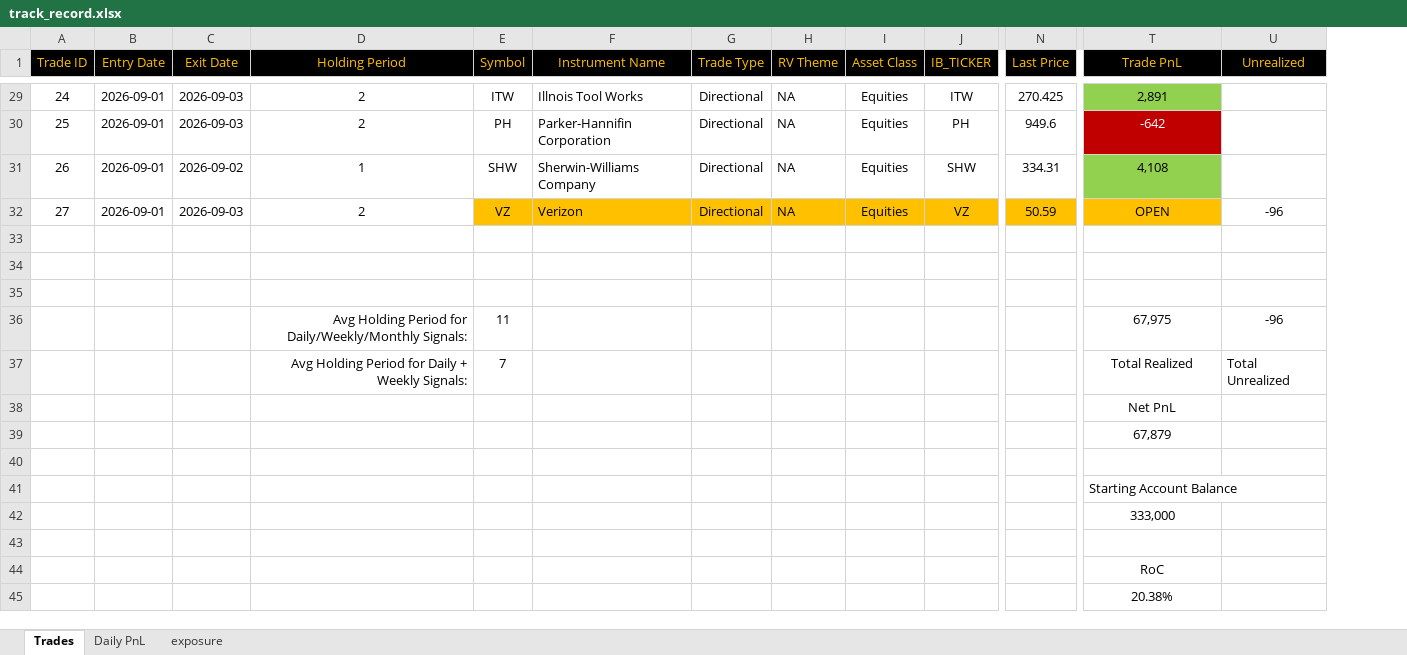
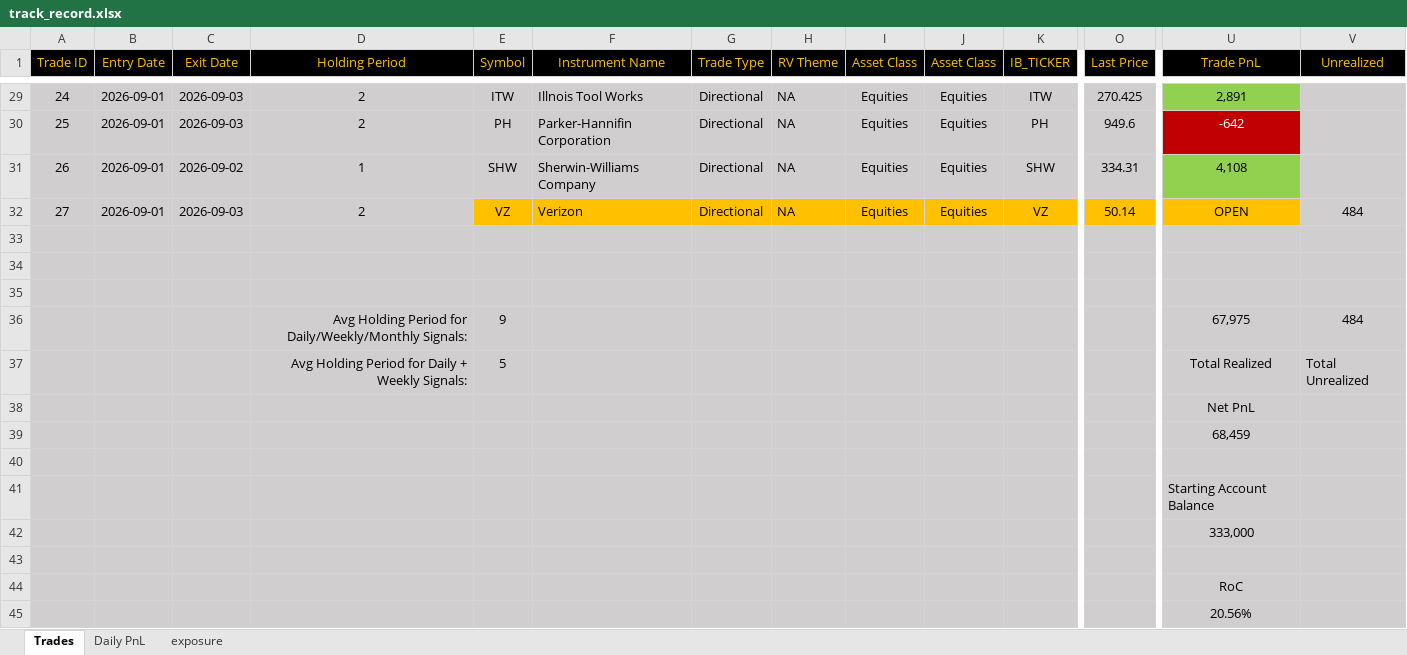
Before and after one commit to bkayabkaya/bookmonitor, an Excel workbook: track_record.xlsx, sheet Trades, drawn as a sheet; only a part is shown, gaps mark what is left out; values as stored, in another font and other column widths than the file's, no borders; addresses are those after the commit; the diff covers the shown part only; the diff names each change by its address in the sheet, - before the commit and + after, or states it on an @@ line.

```diff
--- a/track_record.xlsx (sheet Trades)
+++ b/track_record.xlsx (sheet Trades)
+column J (Asset Class), rows 29-32: all Equities
-A29:I31 fill: none
+A29:I31 fill: #D0CECE
-K29:O31 fill: none
+K29:O31 fill: #D0CECE
-V29:V32 fill: none
+V29:V32 fill: #D0CECE
-A32:D32 fill: none
+A32:D32 fill: #D0CECE
-O32 (Last Price): 50.59
+O32 (Last Price): 50.14
-V32 (Unrealized): -96
+V32 (Unrealized): 484
-A33:I45 fill: none
+A33:I45 fill: #D0CECE
-K33:V45 fill: none
+K33:V45 fill: #D0CECE
-E36 (Symbol): 11
+E36 (Symbol): 9
-V36 (Unrealized): -96
+V36 (Unrealized): 484
-E37 (Symbol): 7
+E37 (Symbol): 5
-U39 (Trade PnL): 67,879
+U39 (Trade PnL): 68,459
-U45 (Trade PnL): 20.38%
+U45 (Trade PnL): 20.56%
```
Also changed, not shown: 2 edited cells and cell formats elsewhere in this sheet, sheet Daily PnL, formulas that keep their value.
